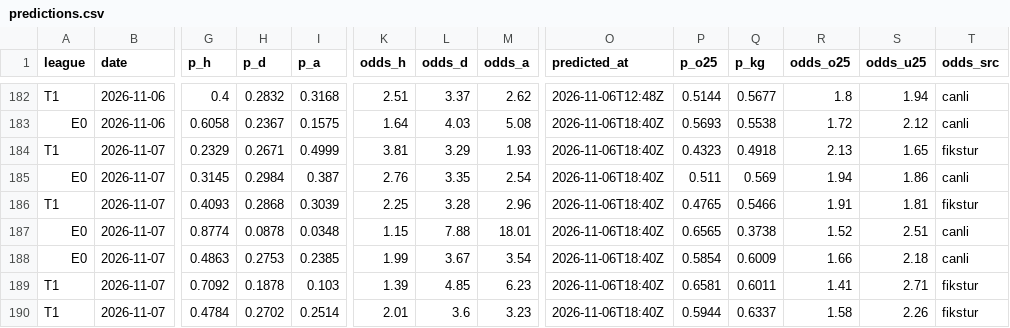
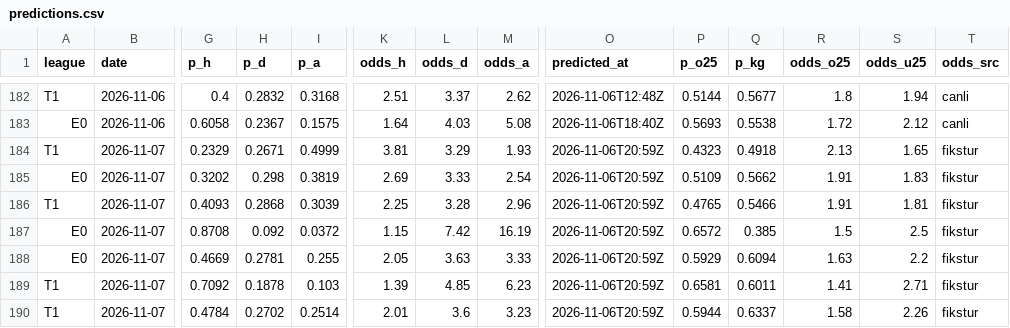
Before and after one commit to Tayips/IddiaTahmin, a CSV file: data/predictions.csv, drawn as a sheet; only a part is shown, gaps mark what is left out; the diff covers the shown part only; the diff names each change by its address in the sheet, - before the commit and + after, or states it on an @@ line.

```diff
--- a/data/predictions.csv
+++ b/data/predictions.csv
-O184:O190 (predicted_at): 2026-11-06T18:40Z
+O184:O190 (predicted_at): 2026-11-06T20:59Z
-G185 (p_h): 0.3145
+G185 (p_h): 0.3202
-H185 (p_d): 0.2984
+H185 (p_d): 0.298
-I185 (p_a): 0.387
+I185 (p_a): 0.3819
-K185 (odds_h): 2.76
+K185 (odds_h): 2.69
-L185 (odds_d): 3.35
+L185 (odds_d): 3.33
-P185 (p_o25): 0.511
+P185 (p_o25): 0.5109
-Q185 (p_kg): 0.569
+Q185 (p_kg): 0.5662
-R185 (odds_o25): 1.94
+R185 (odds_o25): 1.91
-S185 (odds_u25): 1.86
+S185 (odds_u25): 1.83
-T185 (odds_src): canli
+T185 (odds_src): fikstur
-G187 (p_h): 0.8774
+G187 (p_h): 0.8708
-H187 (p_d): 0.0878
+H187 (p_d): 0.092
-I187 (p_a): 0.0348
+I187 (p_a): 0.0372
-L187 (odds_d): 7.88
+L187 (odds_d): 7.42
-M187 (odds_a): 18.01
+M187 (odds_a): 16.19
-P187 (p_o25): 0.6565
+P187 (p_o25): 0.6572
-Q187 (p_kg): 0.3738
+Q187 (p_kg): 0.385
-R187 (odds_o25): 1.52
+R187 (odds_o25): 1.5
-S187 (odds_u25): 2.51
+S187 (odds_u25): 2.5
-T187:T188 (odds_src): canli
+T187:T188 (odds_src): fikstur
-G188 (p_h): 0.4863
+G188 (p_h): 0.4669
-H188 (p_d): 0.2753
+H188 (p_d): 0.2781
-I188 (p_a): 0.2385
+I188 (p_a): 0.255
-K188 (odds_h): 1.99
+K188 (odds_h): 2.05
-L188 (odds_d): 3.67
+L188 (odds_d): 3.63
-M188 (odds_a): 3.54
+M188 (odds_a): 3.33
-P188 (p_o25): 0.5854
+P188 (p_o25): 0.5929
-Q188 (p_kg): 0.6009
+Q188 (p_kg): 0.6094
-R188 (odds_o25): 1.66
+R188 (odds_o25): 1.63
-S188 (odds_u25): 2.18
+S188 (odds_u25): 2.2
```
Also changed, not shown: 72 edited cells elsewhere in this file, data/coupons.csv, 3 other files.
